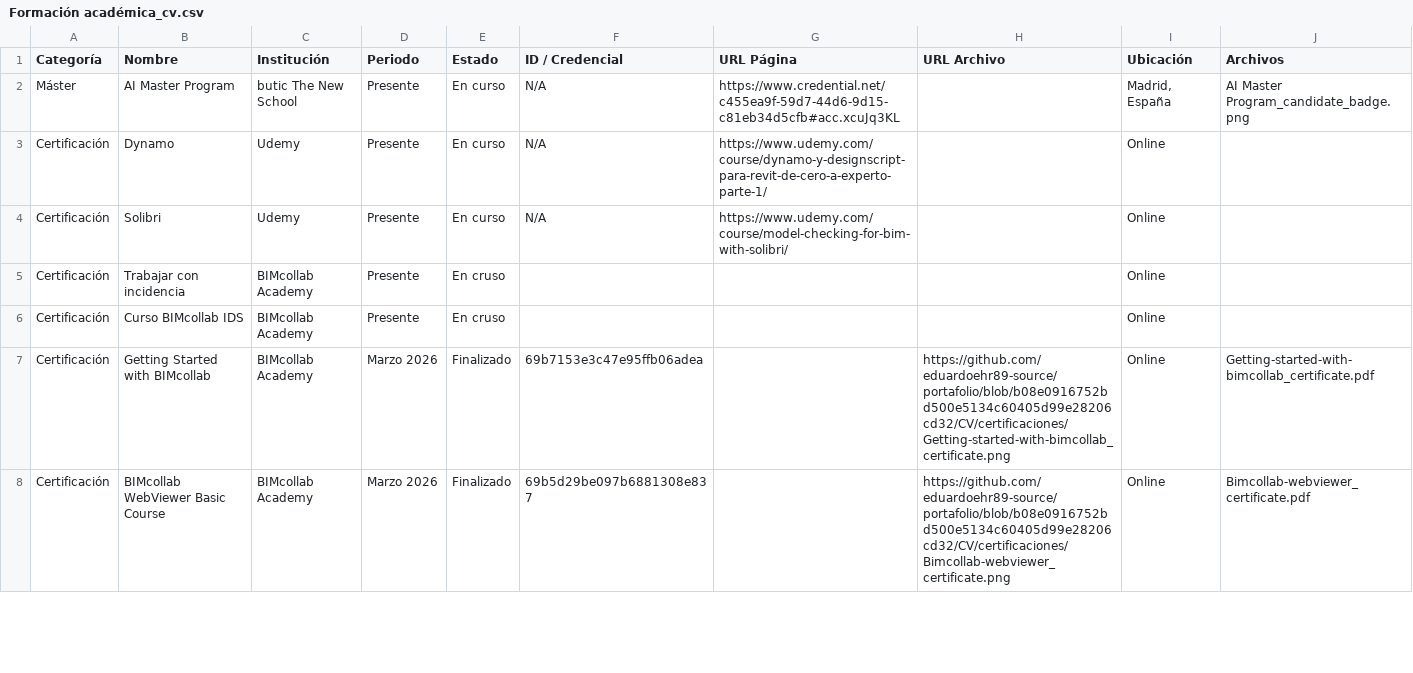
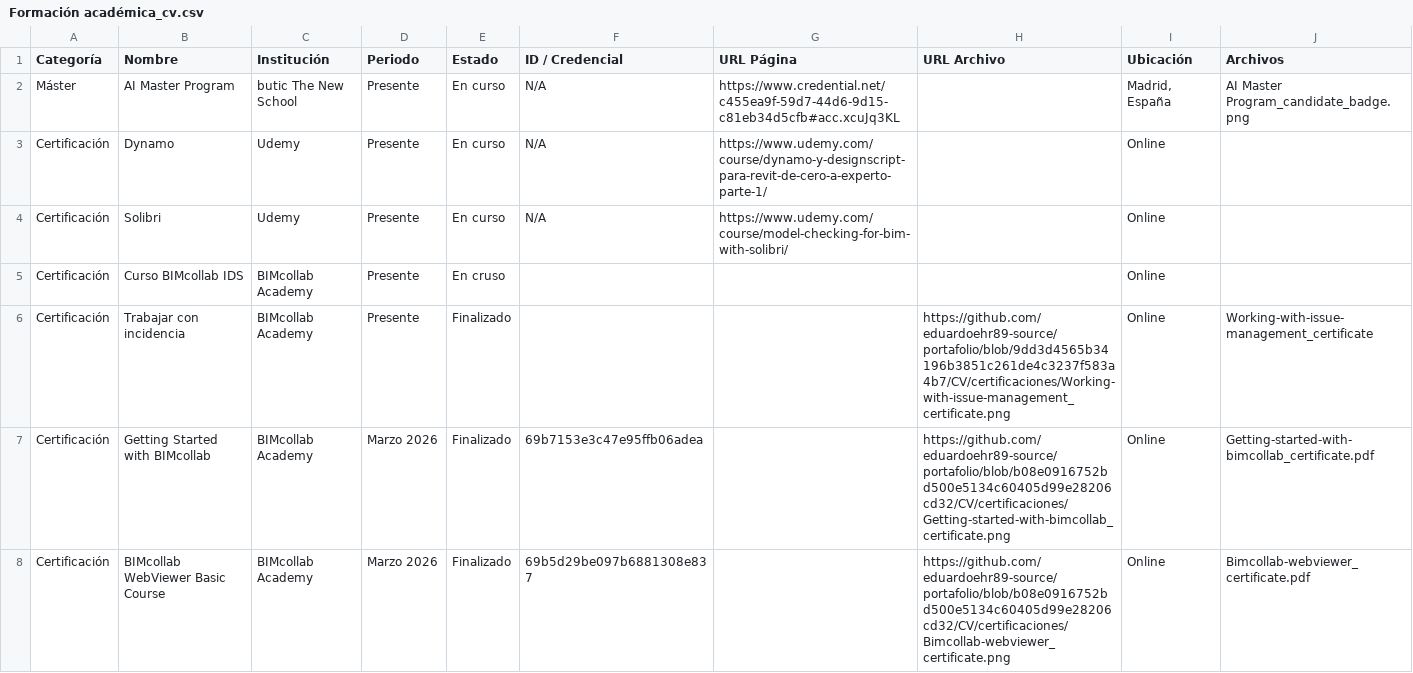
Before and after one commit to eduardoehr89-source/portafolio, a CSV file: CV/Formación académica_cv.csv, drawn as a sheet; only a part is shown; removed rows and columns are numbered as before the commit, all else as after; the diff names each change by its address in the sheet, - before the commit and + after, or states it on an @@ line.

Commit message:
Add files via upload

```diff
--- a/CV/Formación académica_cv.csv
+++ b/CV/Formación académica_cv.csv
-row 5: Certificación | Trabajar con incidencia | BIMcollab Academy | Presente | En cruso |  |  |  | Online
+row 6: Certificación | Trabajar con incidencia | BIMcollab Academy | Presente | Finalizado |  |  | https://github.com/eduardoehr89-source/portafolio/blob/9dd3d4565b34196b3851c261de4c3237f583a4b7/CV/certificaciones/Working-with-issue-management_certificate.png | Online | Working-with-issue-management_certificate
```
